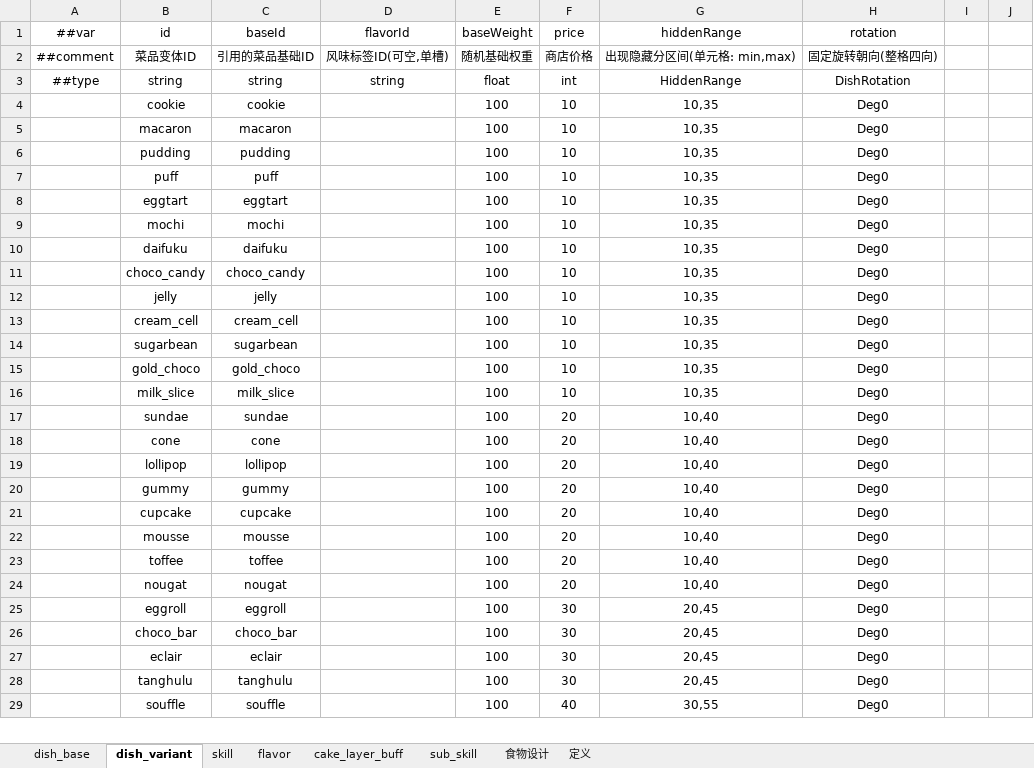
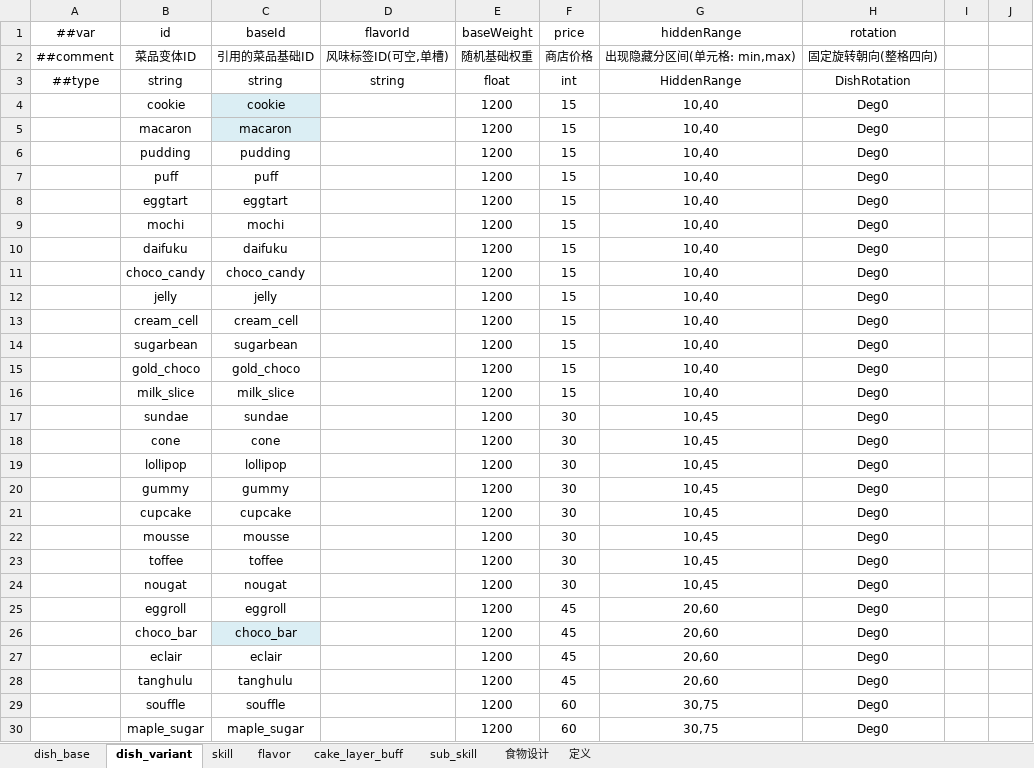
Before and after one commit to 2563495284/gourmetproject, an Excel workbook: GourmetProject/GameConfig/Datas/dish.xlsx, sheet dish_variant, drawn as a sheet; only a part is shown; values as stored, in another font and other column widths than the file's, no borders; the diff covers the shown part only; the diff names each change by its address in the sheet, - before the commit and + after, or states it on an @@ line.

```diff
--- a/GourmetProject/GameConfig/Datas/dish.xlsx (sheet dish_variant)
+++ b/GourmetProject/GameConfig/Datas/dish.xlsx (sheet dish_variant)
-C4:C5 fill: none
+C4:C5 fill: #DBEEF4
-E4:E29 (baseWeight): 100
+E4:E29 (baseWeight): 1200
-F4:F16 (price): 10
+F4:F16 (price): 15
-G4:G16 (hiddenRange): 10,35
+G4:G16 (hiddenRange): 10,40
-F17:F24 (price): 20
+F17:F24 (price): 30
-G17:G24 (hiddenRange): 10,40
+G17:G24 (hiddenRange): 10,45
-F25:F28 (price): 30
+F25:F28 (price): 45
-G25:G28 (hiddenRange): 20,45
+G25:G28 (hiddenRange): 20,60
-C26 fill: none
+C26 fill: #DBEEF4
-F29 (price): 40
+F29 (price): 60
-G29 (hiddenRange): 30,55
+G29 (hiddenRange): 30,75
+row 30:  | maple_sugar | maple_sugar |  | 1200 | 60 | 30,75 | Deg0
```
Also changed, not shown: 6 added rows and 506 edited cells elsewhere in this sheet, sheet dish_base, sheet sub_skill, formulas that keep their value, hidden cells, 2 other files.
